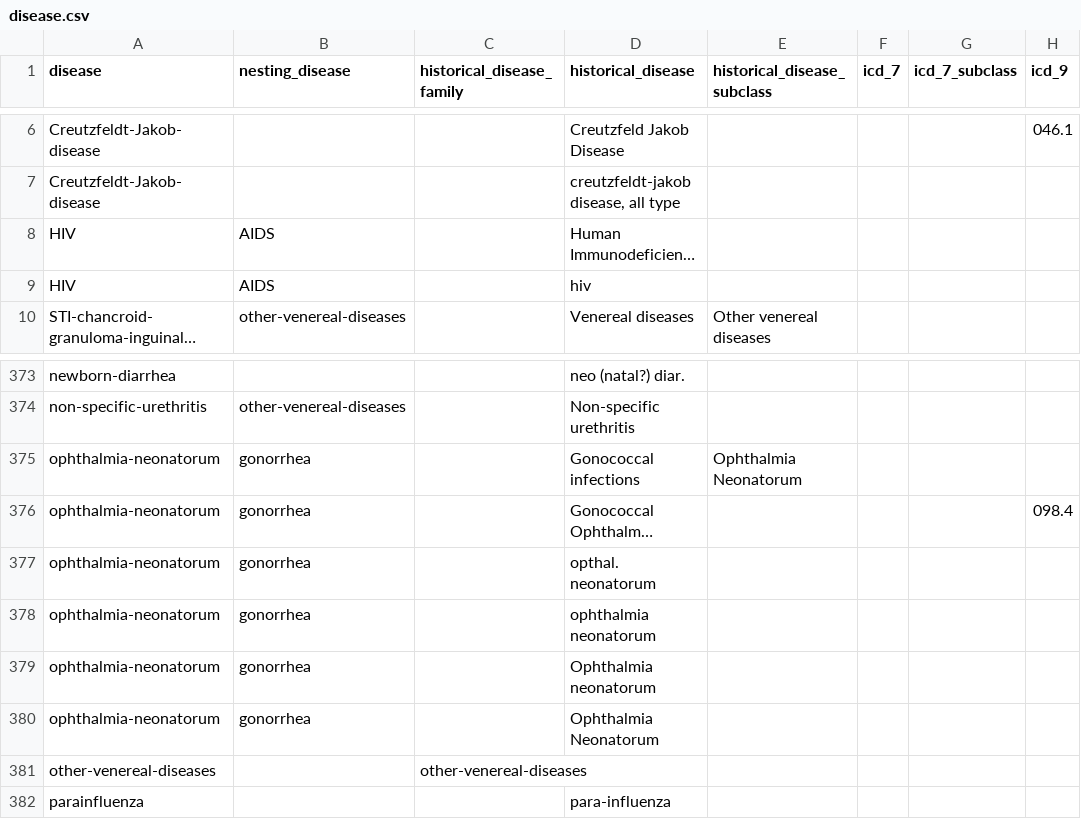
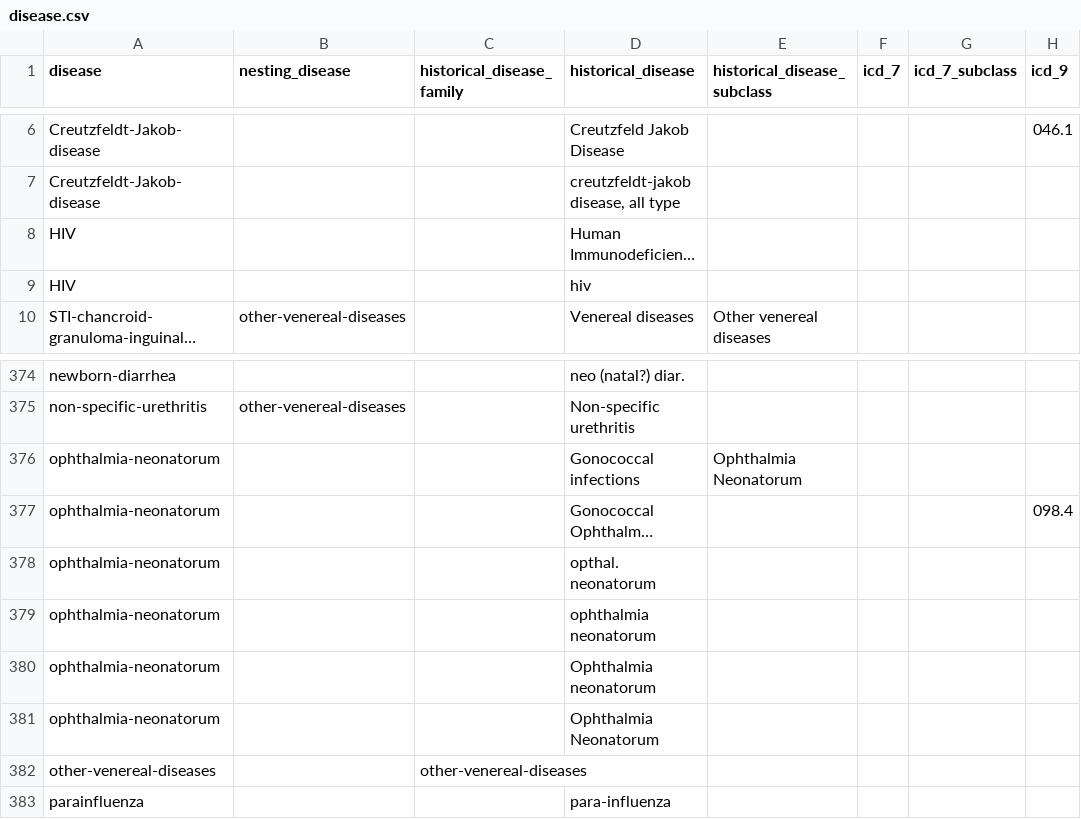
Before and after one commit to canmod/iidda, a CSV file: lookup-tables/disease.csv, drawn as a sheet; only a part is shown, gaps mark what is left out; long unchanged cells end in …; addresses are those after the commit; the diff covers the shown part only; the diff names each change by its address in the sheet, - before the commit and + after, or states it on an @@ line.

Commit message:
:rocket: update disease lookup table

```diff
--- a/lookup-tables/disease.csv
+++ b/lookup-tables/disease.csv
-B8:B9 (nesting_disease): AIDS
+B8:B9 (nesting_disease): (empty)
-B376:B381 (nesting_disease): gonorrhea
+B376:B381 (nesting_disease): (empty)
```
Also changed, not shown: 5 added rows, 4 removed rows and 8 edited cells elsewhere in this file.
